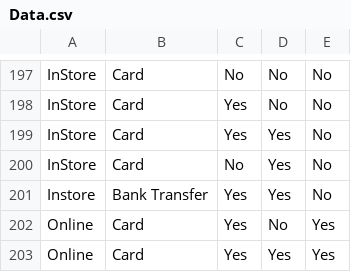
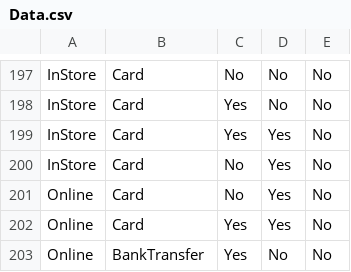
Before and after one commit to OsaidZaher/Naive-Bayes-Project, a CSV file: Data.csv, drawn as a sheet; only a part is shown, gaps mark what is left out.

```diff
--- a/Data.csv
+++ b/Data.csv
@@ -200,4 +200,4 @@ InStore,Card,Yes,Yes,No
 InStore,Card,No,Yes,No
-Instore,Bank Transfer,Yes,Yes,No
-Online,Card,Yes,No,Yes
-Online,Card,Yes,Yes,Yes
+Online,Card,No,Yes,No
+Online,Card,Yes,Yes,No
+Online,BankTransfer,Yes,No,No
```
Also changed, not shown: 14 other files.
